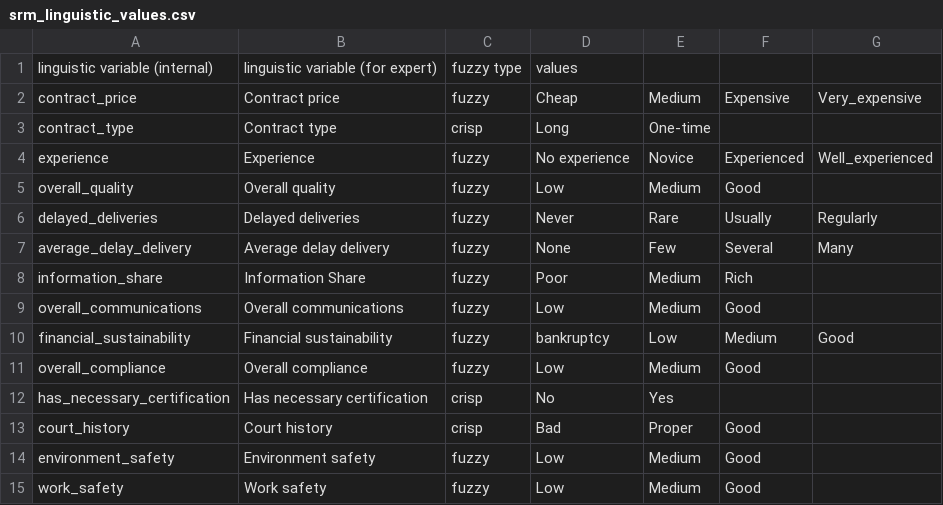
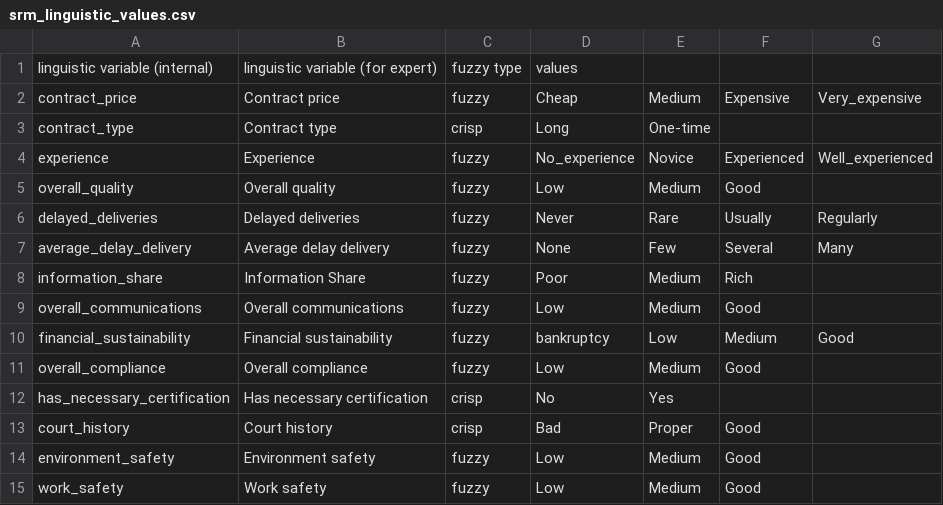
Before and after one commit to GefoS/SRM_Expert_Solution, a CSV file: fuzzy settings/srm_linguistic_values.csv, drawn as a sheet; the diff names each change by its address in the sheet, - before the commit and + after, or states it on an @@ line.

```diff
--- a/fuzzy settings/srm_linguistic_values.csv
+++ b/fuzzy settings/srm_linguistic_values.csv
-D4: No experience
+D4: No_experience
```
Also changed, not shown: 8 other files.
